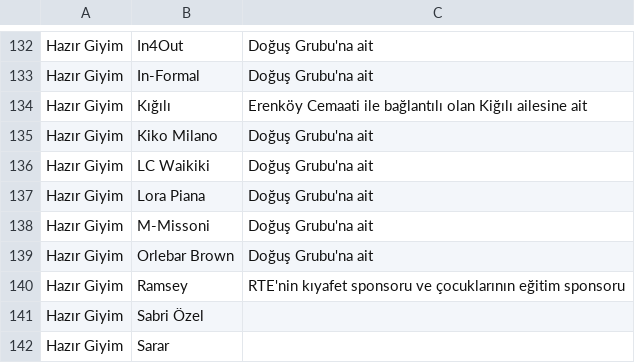
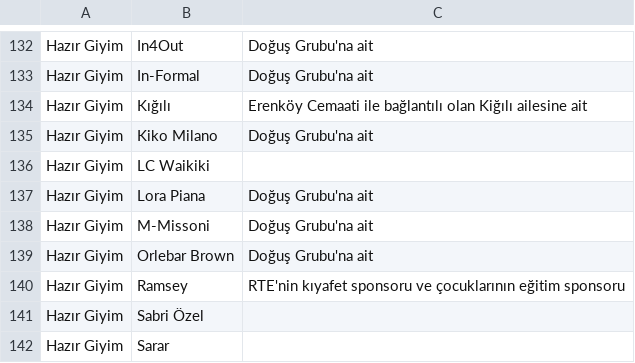
Before and after one commit to muhalifsylas/akp-boykot-listesi, a CSV file: data/boycott_list.csv, drawn as a sheet; only a part is shown, gaps mark what is left out.

Commit message:
Update boycott_list.csv

```diff
--- a/data/boycott_list.csv
+++ b/data/boycott_list.csv
@@ -135,3 +135,3 @@ Hazır Giyim,Kığılı,Erenköy Cemaati ile bağlantılı olan Kiğılı ailesi
 Hazır Giyim,Kiko Milano,Doğuş Grubu'na ait
-Hazır Giyim,LC Waikiki,Doğuş Grubu'na ait
+Hazır Giyim,LC Waikiki,
 Hazır Giyim,Lora Piana,Doğuş Grubu'na ait
```
